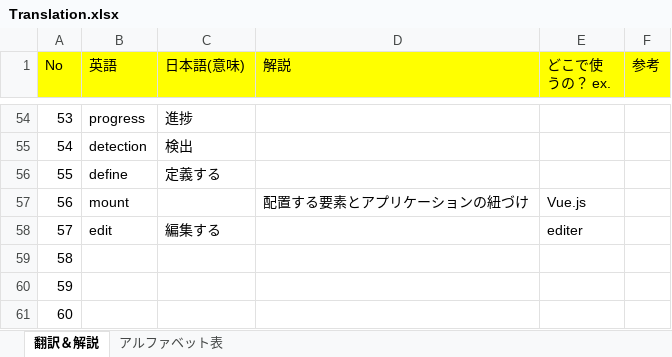
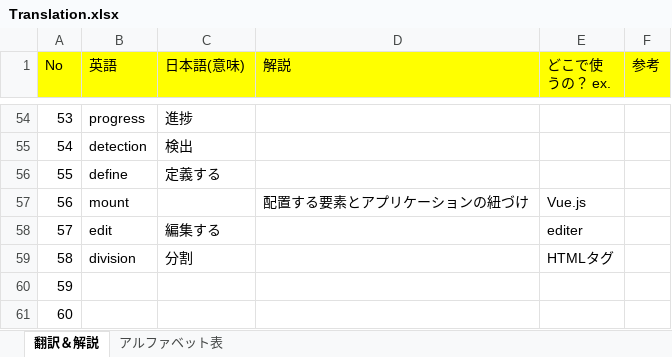
Before and after one commit to monkey999por/what_is_help, an Excel workbook: Translation.xlsx, sheet 翻訳＆解説, drawn as a sheet; only a part is shown, gaps mark what is left out; values as stored, in another font and other column widths than the file's, no borders; charts and pictures not drawn; the diff names each change by its address in the sheet, - before the commit and + after, or states it on an @@ line.

Commit message:
add

```diff
--- a/Translation.xlsx (sheet 翻訳＆解説)
+++ b/Translation.xlsx (sheet 翻訳＆解説)
-B59 (英語): (empty)
+B59 (英語): division
-C59 (日本語(意味)): (empty)
+C59 (日本語(意味)): 分割
-E59 (どこで使うの？ ex.): (empty)
+E59 (どこで使うの？ ex.): HTMLタグ
```
Also changed, not shown: charts or pictures.
